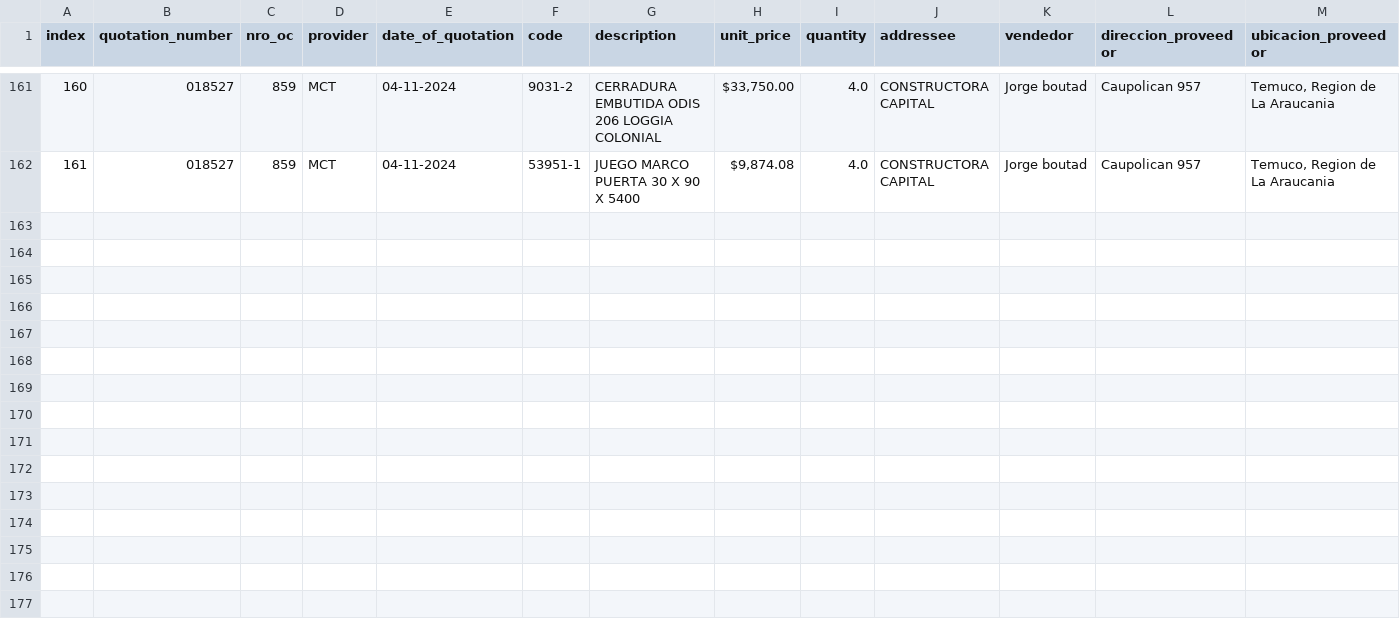
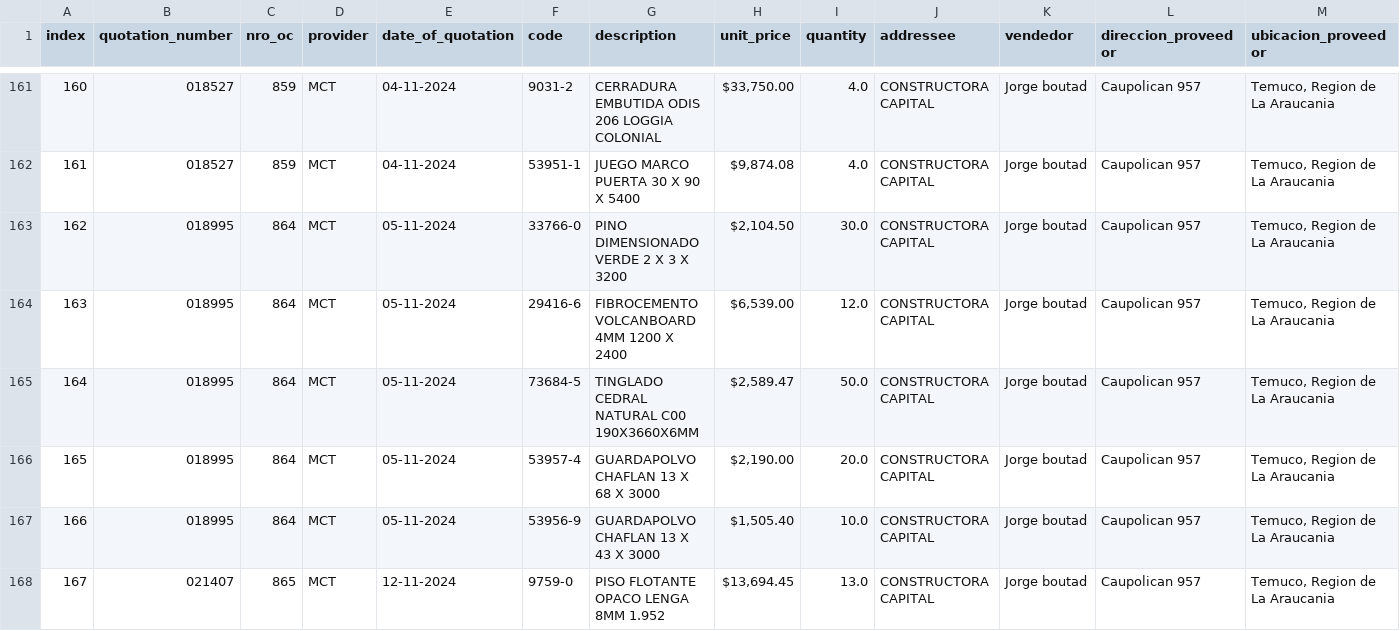
Before and after one commit to Fitzy5/ordencomprahtml, a CSV file: registry.csv, drawn as a sheet; only a part is shown, gaps mark what is left out; rows hold the shown columns only; the diff names each change by its address in the sheet, - before the commit and + after, or states it on an @@ line.

```diff
--- a/registry.csv
+++ b/registry.csv
+row 163: 162 | 018995 | 864 | MCT | 05-11-2024 | 33766-0 | PINO DIMENSIONADO VERDE 2 X 3 X 3200 | $2,104.50 | 30.0 | CONSTRUCTORA CAPITAL | Jorge boutad | Caupolican 957 | Temuco, Region de La Araucania
+row 164: 163 | 018995 | 864 | MCT | 05-11-2024 | 29416-6 | FIBROCEMENTO VOLCANBOARD 4MM 1200 X 2400 | $6,539.00 | 12.0 | CONSTRUCTORA CAPITAL | Jorge boutad | Caupolican 957 | Temuco, Region de La Araucania
+row 165: 164 | 018995 | 864 | MCT | 05-11-2024 | 73684-5 | TINGLADO CEDRAL NATURAL C00 190X3660X6MM | $2,589.47 | 50.0 | CONSTRUCTORA CAPITAL | Jorge boutad | Caupolican 957 | Temuco, Region de La Araucania
+row 166: 165 | 018995 | 864 | MCT | 05-11-2024 | 53957-4 | GUARDAPOLVO CHAFLAN 13 X 68 X 3000 | $2,190.00 | 20.0 | CONSTRUCTORA CAPITAL | Jorge boutad | Caupolican 957 | Temuco, Region de La Araucania
+row 167: 166 | 018995 | 864 | MCT | 05-11-2024 | 53956-9 | GUARDAPOLVO CHAFLAN 13 X 43 X 3000 | $1,505.40 | 10.0 | CONSTRUCTORA CAPITAL | Jorge boutad | Caupolican 957 | Temuco, Region de La Araucania
+row 168: 167 | 021407 | 865 | MCT | 12-11-2024 | 9759-0 | PISO FLOTANTE OPACO LENGA 8MM 1.952 | $13,694.45 | 13.0 | CONSTRUCTORA CAPITAL | Jorge boutad | Caupolican 957 | Temuco, Region de La Araucania
```
Also changed, not shown: 3 other files.
